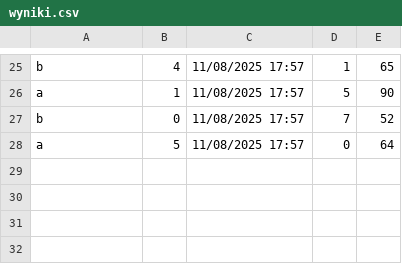
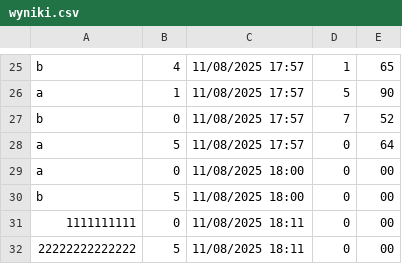
Before and after one commit to Tejszerska/projektJavaKaczki, a CSV file: wyniki.csv, drawn as a sheet; only a part is shown, gaps mark what is left out.

```diff
--- a/wyniki.csv
+++ b/wyniki.csv
@@ -28 +28,5 @@ b,0,11/08/2025 17:57,7,52
 a,5,11/08/2025 17:57,0,64
+a,0,11/08/2025 18:00,0,00
+b,5,11/08/2025 18:00,0,00
+1111111111,0,11/08/2025 18:11,0,00
+22222222222222,5,11/08/2025 18:11,0,00
```
Also changed, not shown: 1 other file.
